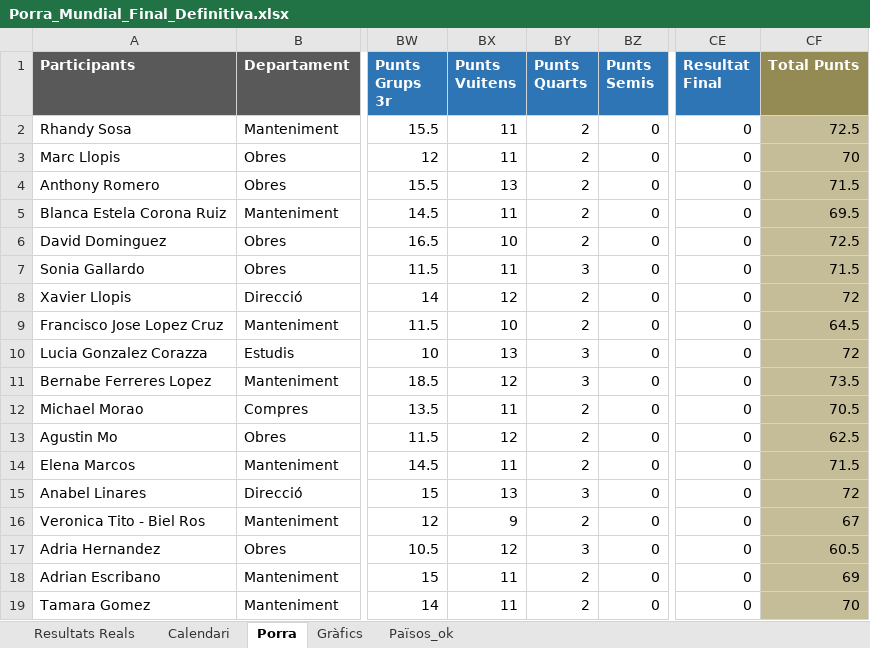
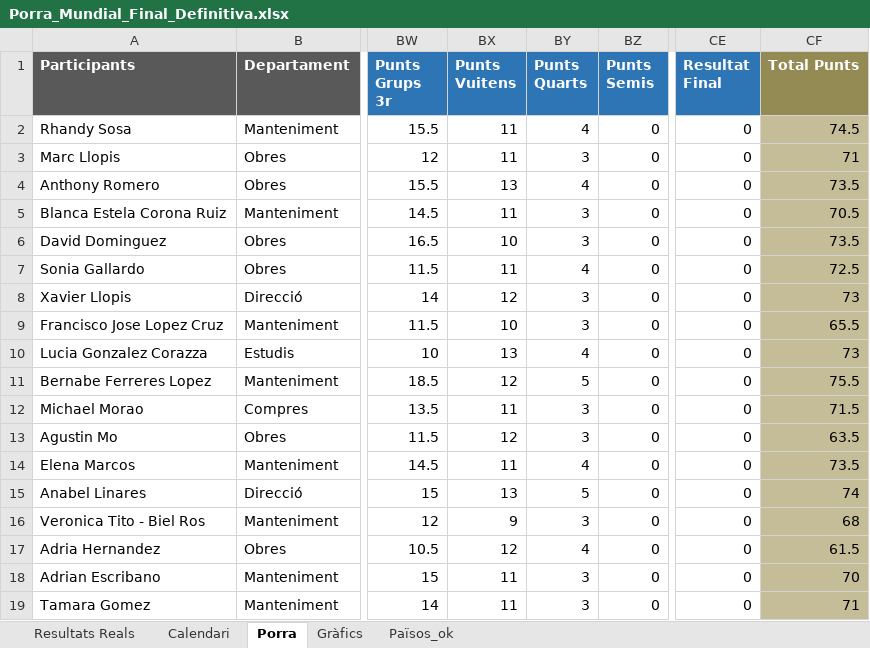
Before and after one commit to marcllopisraja-crypto/Porra_Mundial_2026_Constraula, an Excel workbook: Porra_Mundial_Final_Definitiva.xlsx, sheet Porra, drawn as a sheet; only a part is shown, gaps mark what is left out; values as stored, in another font and other column widths than the file's, no borders; the diff covers the shown part only; the diff names each change by its address in the sheet, - before the commit and + after, or states it on an @@ line.

Commit message:
Add files via upload

```diff
--- a/Porra_Mundial_Final_Definitiva.xlsx (sheet Porra)
+++ b/Porra_Mundial_Final_Definitiva.xlsx (sheet Porra)
-BY2 (Punts Quarts): 2
+BY2 (Punts Quarts): 4
-CF2 (Total Punts): 72.5
+CF2 (Total Punts): 74.5
-BY3 (Punts Quarts): 2
+BY3 (Punts Quarts): 3
-CF3 (Total Punts): 70
+CF3 (Total Punts): 71
-BY4 (Punts Quarts): 2
+BY4 (Punts Quarts): 4
-CF4 (Total Punts): 71.5
+CF4 (Total Punts): 73.5
-BY5:BY6 (Punts Quarts): 2
+BY5:BY6 (Punts Quarts): 3
-CF5 (Total Punts): 69.5
+CF5 (Total Punts): 70.5
-CF6 (Total Punts): 72.5
+CF6 (Total Punts): 73.5
-BY7 (Punts Quarts): 3
+BY7 (Punts Quarts): 4
-CF7 (Total Punts): 71.5
+CF7 (Total Punts): 72.5
-BY8:BY9 (Punts Quarts): 2
+BY8:BY9 (Punts Quarts): 3
-CF8 (Total Punts): 72
+CF8 (Total Punts): 73
-CF9 (Total Punts): 64.5
+CF9 (Total Punts): 65.5
-BY10 (Punts Quarts): 3
+BY10 (Punts Quarts): 4
-CF10 (Total Punts): 72
+CF10 (Total Punts): 73
-BY11 (Punts Quarts): 3
+BY11 (Punts Quarts): 5
-CF11 (Total Punts): 73.5
+CF11 (Total Punts): 75.5
-BY12:BY13 (Punts Quarts): 2
+BY12:BY13 (Punts Quarts): 3
-CF12 (Total Punts): 70.5
+CF12 (Total Punts): 71.5
-CF13 (Total Punts): 62.5
+CF13 (Total Punts): 63.5
-BY14 (Punts Quarts): 2
+BY14 (Punts Quarts): 4
-CF14 (Total Punts): 71.5
+CF14 (Total Punts): 73.5
-BY15 (Punts Quarts): 3
+BY15 (Punts Quarts): 5
-CF15 (Total Punts): 72
+CF15 (Total Punts): 74
-BY16 (Punts Quarts): 2
+BY16 (Punts Quarts): 3
-CF16 (Total Punts): 67
+CF16 (Total Punts): 68
-BY17 (Punts Quarts): 3
+BY17 (Punts Quarts): 4
-CF17 (Total Punts): 60.5
+CF17 (Total Punts): 61.5
-BY18:BY19 (Punts Quarts): 2
+BY18:BY19 (Punts Quarts): 3
-CF18 (Total Punts): 69
+CF18 (Total Punts): 70
-CF19 (Total Punts): 70
+CF19 (Total Punts): 71
```
Also changed, not shown: 60 edited cells elsewhere in this sheet, sheet Calendari, sheet Resultats Reals.
